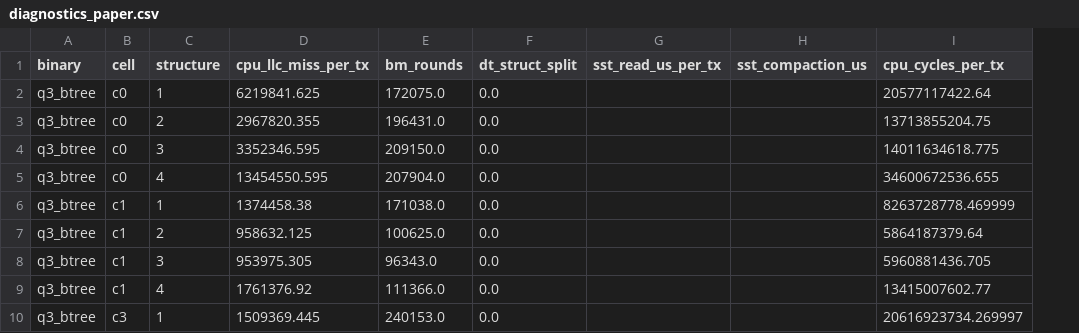
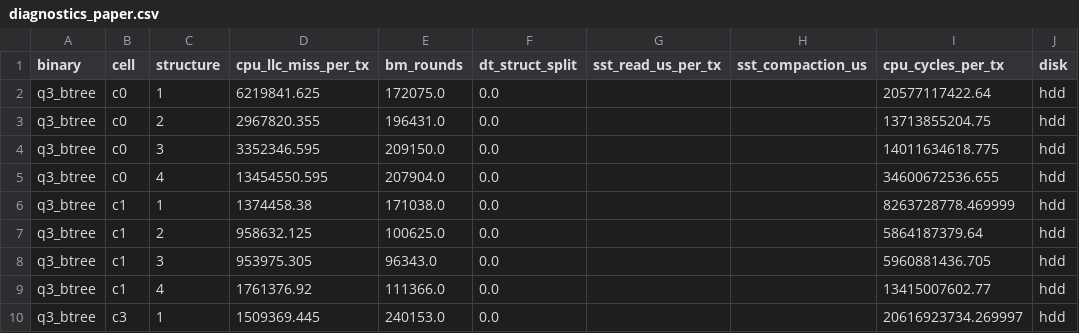
Before and after one commit to alicia-lyu/leanstore, a CSV file: paper-data/2026-05-18-b/summary/diagnostics_paper.csv, drawn as a sheet; only a part is shown; the diff names each change by its address in the sheet, - before the commit and + after, or states it on an @@ line.

```diff
--- a/paper-data/2026-05-18-b/summary/diagnostics_paper.csv
+++ b/paper-data/2026-05-18-b/summary/diagnostics_paper.csv
+column J (disk), rows 2-10: all hdd
```
Also changed, not shown: paper-data/2026-05-18-a/summary/diagnostics.csv, paper-data/2026-05-18-a/summary/headline.csv, 16 other files.
